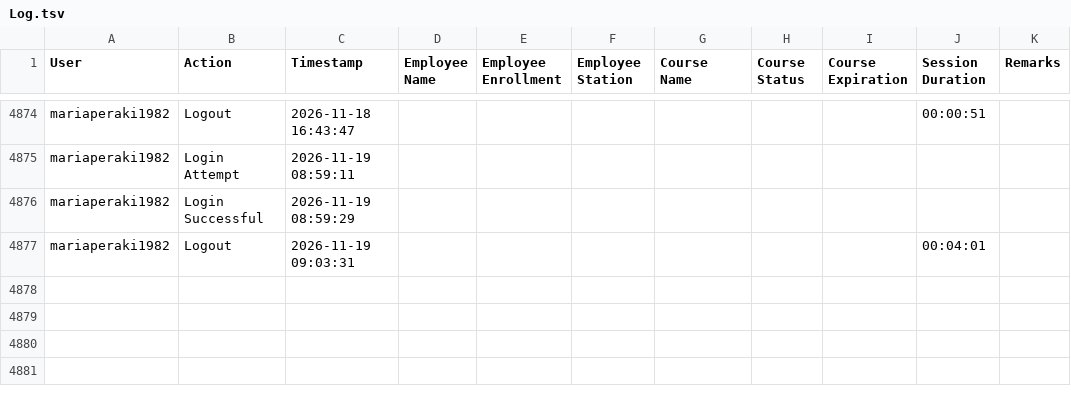
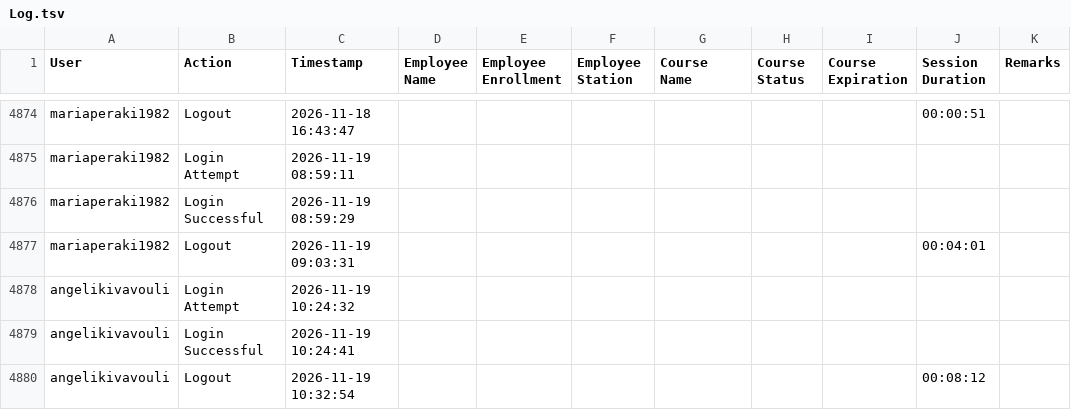
Before and after one commit to Ntiablo/TrainingOverview, a TSV file: Log.tsv, drawn as a sheet; only a part is shown, gaps mark what is left out; the diff names each change by its address in the sheet, - before the commit and + after, or states it on an @@ line.

Commit message:
Append new log entries to file

```diff
--- a/Log.tsv
+++ b/Log.tsv
+row 4878: angelikivavouli | Login Attempt | 2026-11-19 10:24:32
+row 4879: angelikivavouli | Login Successful | 2026-11-19 10:24:41
+row 4880: angelikivavouli | Logout | 2026-11-19 10:32:54 |  |  |  |  |  |  | 00:08:12
```
